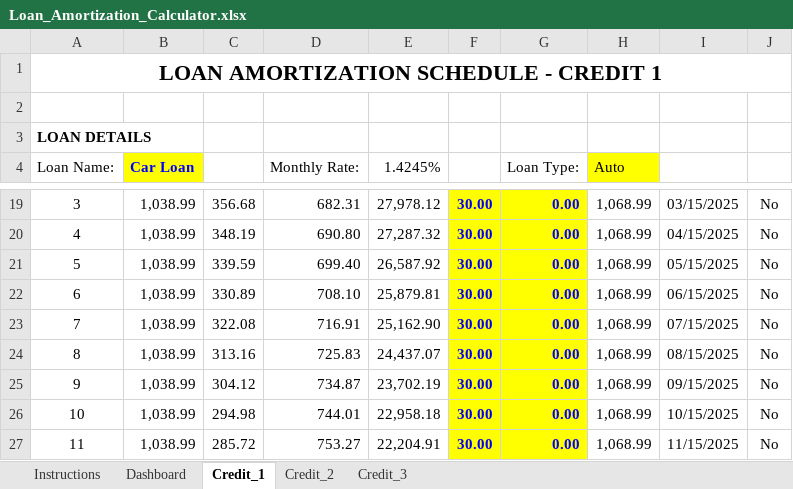
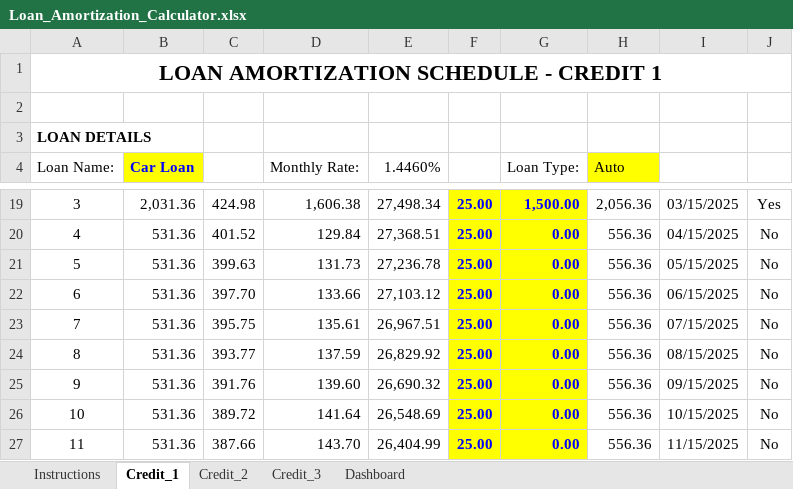
Before and after one commit to IngRetrius/Loan-amortization-calculator, an Excel workbook: Loan_Amortization_Calculator.xlsx, sheet Credit_1, drawn as a sheet; only a part is shown, gaps mark what is left out; values as stored, in another font and other column widths than the file's, no borders; the diff covers the shown part only; the diff names each change by its address in the sheet, - before the commit and + after, or states it on an @@ line.

```diff
--- a/Loan_Amortization_Calculator.xlsx (sheet Credit_1)
+++ b/Loan_Amortization_Calculator.xlsx (sheet Credit_1)
@@ sheet tab order changed: Instructions | Credit_1 | Credit_2 | Credit_3 | Dashboard @@
-E4: 1.4245%
+E4: 1.4460%
-B19 (Car Loan): 1,038.99
+B19 (Car Loan): 2,031.36
-C19: 356.68
+C19: 424.98
-D19 (Monthly Rate:): 682.31
+D19 (Monthly Rate:): 1,606.38
-E19 (1.4460%): 27,978.12
+E19 (1.4460%): 27,498.34
-F19:F27: 30.00
+F19:F27: 25.00
-G19 (Loan Type:): 0.00
+G19 (Loan Type:): 1,500.00
-H19 (Auto): 1,068.99
+H19 (Auto): 2,056.36
-J19: No
+J19: Yes
-B20:B27 (Car Loan): 1,038.99
+B20:B27 (Car Loan): 531.36
-C20: 348.19
+C20: 401.52
-D20 (Monthly Rate:): 690.80
+D20 (Monthly Rate:): 129.84
-E20 (1.4460%): 27,287.32
+E20 (1.4460%): 27,368.51
-H20:H27 (Auto): 1,068.99
+H20:H27 (Auto): 556.36
-C21: 339.59
+C21: 399.63
-D21 (Monthly Rate:): 699.40
+D21 (Monthly Rate:): 131.73
-E21 (1.4460%): 26,587.92
+E21 (1.4460%): 27,236.78
-C22: 330.89
+C22: 397.70
-D22 (Monthly Rate:): 708.10
+D22 (Monthly Rate:): 133.66
-E22 (1.4460%): 25,879.81
+E22 (1.4460%): 27,103.12
-C23: 322.08
+C23: 395.75
-D23 (Monthly Rate:): 716.91
+D23 (Monthly Rate:): 135.61
-E23 (1.4460%): 25,162.90
+E23 (1.4460%): 26,967.51
-C24: 313.16
+C24: 393.77
-D24 (Monthly Rate:): 725.83
+D24 (Monthly Rate:): 137.59
-E24 (1.4460%): 24,437.07
+E24 (1.4460%): 26,829.92
-C25: 304.12
+C25: 391.76
-D25 (Monthly Rate:): 734.87
+D25 (Monthly Rate:): 139.60
-E25 (1.4460%): 23,702.19
+E25 (1.4460%): 26,690.32
-C26: 294.98
+C26: 389.72
-D26 (Monthly Rate:): 744.01
+D26 (Monthly Rate:): 141.64
-E26 (1.4460%): 22,958.18
+E26 (1.4460%): 26,548.69
-C27: 285.72
+C27: 387.66
-D27 (Monthly Rate:): 753.27
+D27 (Monthly Rate:): 143.70
-E27 (1.4460%): 22,204.91
+E27 (1.4460%): 26,404.99
```
Also changed, not shown: 644 edited cells elsewhere in this sheet, sheet Dashboard, hidden cells, charts or pictures, 3 other files.
